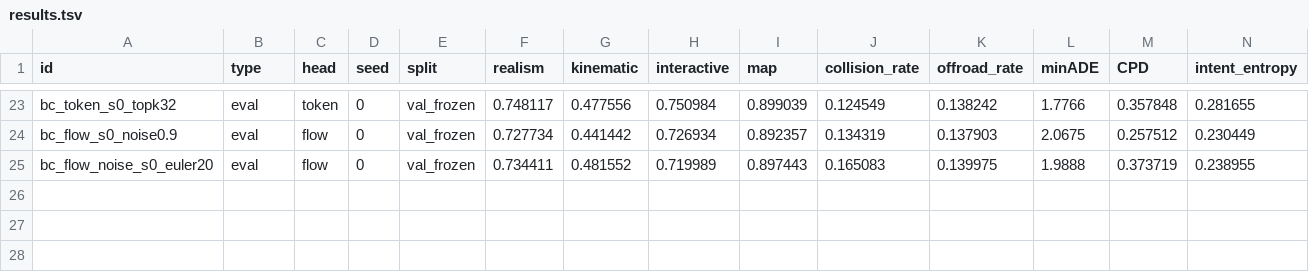
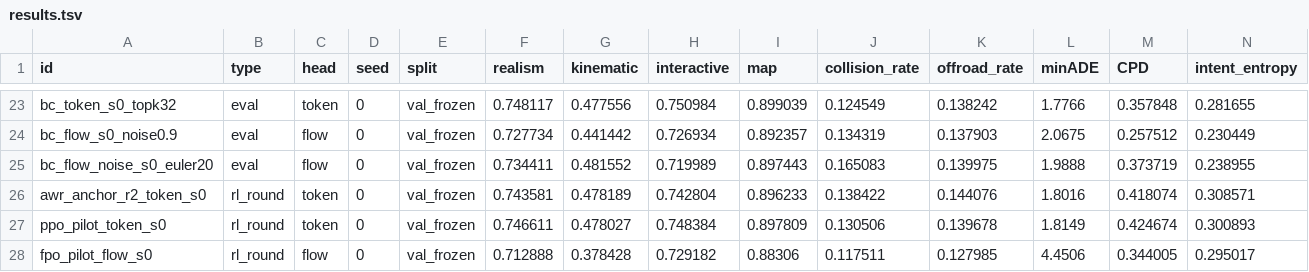
Before and after one commit to kishan-grewal/tokens-vs-flows, a TSV file: results.tsv, drawn as a sheet; only a part is shown, gaps mark what is left out; rows hold the shown columns only; the diff names each change by its address in the sheet, - before the commit and + after, or states it on an @@ line.

Commit message:
results: on-policy pilots

```diff
--- a/results.tsv
+++ b/results.tsv
+row 26: awr_anchor_r2_token_s0 | rl_round | token | 0 | val_frozen | 0.743581 | 0.478189 | 0.742804 | 0.896233 | 0.138422 | 0.144076 | 1.8016 | 0.418074 | 0.308571
+row 27: ppo_pilot_token_s0 | rl_round | token | 0 | val_frozen | 0.746611 | 0.478027 | 0.748384 | 0.897809 | 0.130506 | 0.139678 | 1.8149 | 0.424674 | 0.300893
+row 28: fpo_pilot_flow_s0 | rl_round | flow | 0 | val_frozen | 0.712888 | 0.378428 | 0.729182 | 0.88306 | 0.117511 | 0.127985 | 4.4506 | 0.344005 | 0.295017
```
